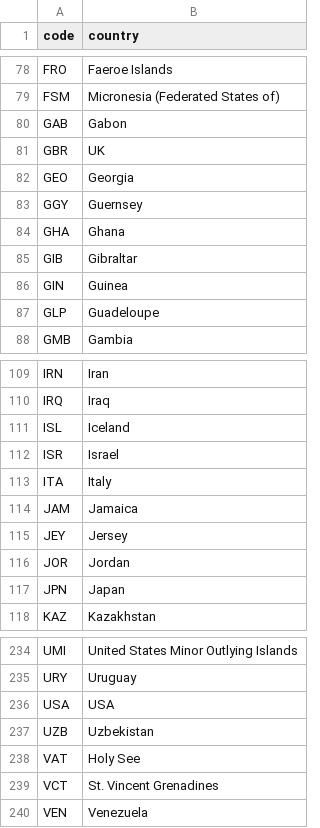
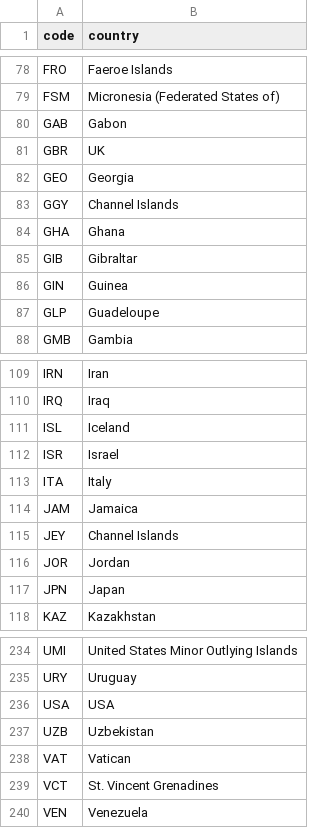
Before and after one commit to nhohung/coronavirusmap, a CSV file: countrycode_fixname.csv, drawn as a sheet; only a part is shown, gaps mark what is left out.

Commit message:
Add files via upload

```diff
--- a/countrycode_fixname.csv
+++ b/countrycode_fixname.csv
@@ -82,3 +82,3 @@ GBR,UK
 GEO,Georgia
-GGY,Guernsey
+GGY,Channel Islands
 GHA,Ghana
@@ -114,3 +114,3 @@ ITA,Italy
 JAM,Jamaica
-JEY,Jersey
+JEY,Channel Islands
 JOR,Jordan
@@ -237,3 +237,3 @@ USA,USA
 UZB,Uzbekistan
-VAT,Holy See
+VAT,Vatican
 VCT,St. Vincent Grenadines
```
